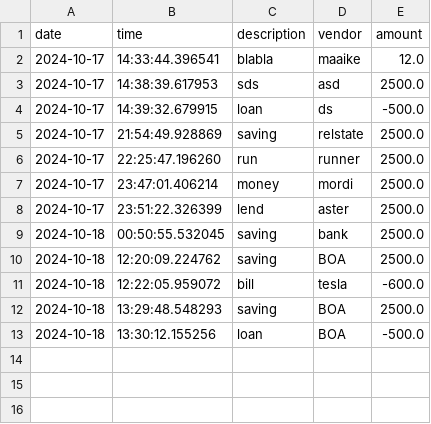
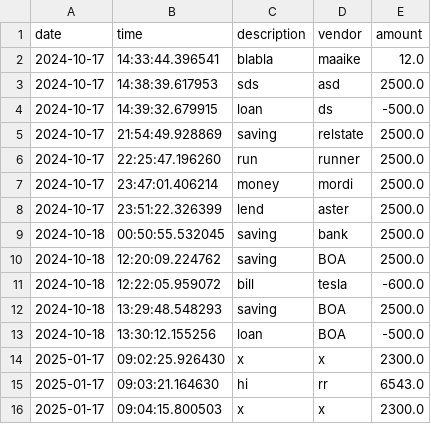
Before and after one commit to Mordi1377/LearnToCode_Capstones, a CSV file: Accounting_Ledger_Application/AccountingLedgerApplication/src/transactions.csv, drawn as a sheet.

```diff
--- a/Accounting_Ledger_Application/AccountingLedgerApplication/src/transactions.csv
+++ b/Accounting_Ledger_Application/AccountingLedgerApplication/src/transactions.csv
@@ -13 +13,4 @@ date|time|description|vendor|amount
 2024-10-18|13:30:12.155256|loan|BOA|-500.0
+2025-01-17|09:02:25.926430|x|x|2300.0
+2025-01-17|09:03:21.164630|hi|rr|6543.0
+2025-01-17|09:04:15.800503|x|x|2300.0
```
Also changed, not shown: 2 other files.
